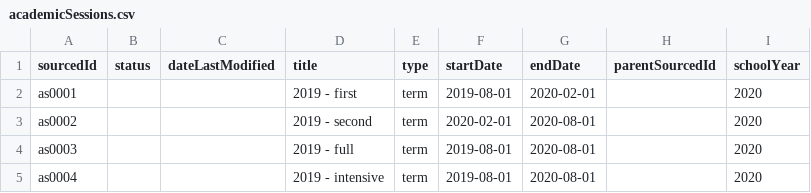
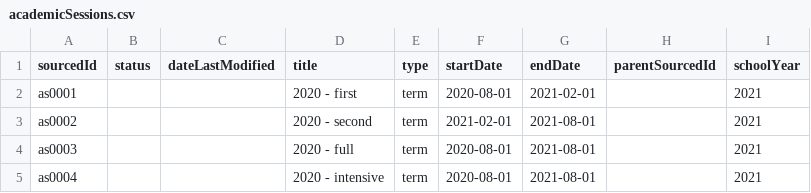
Before and after one commit to lepo-project/roster-hub, a CSV file: storage/sample_csv/en/academicSessions.csv, drawn as a sheet.

Commit message:
:wrench: Update years in sample csv files

```diff
--- a/storage/sample_csv/en/academicSessions.csv
+++ b/storage/sample_csv/en/academicSessions.csv
@@ -1,5 +1,5 @@
 "sourcedId","status","dateLastModified","title","type","startDate","endDate","parentSourcedId","schoolYear"
-"as0001","","","2019 - first","term","2019-08-01","2020-02-01","","2020"
-"as0002","","","2019 - second","term","2020-02-01","2020-08-01","","2020"
-"as0003","","","2019 - full","term","2019-08-01","2020-08-01","","2020"
-"as0004","","","2019 - intensive","term","2019-08-01","2020-08-01","","2020"
+"as0001","","","2020 - first","term","2020-08-01","2021-02-01","","2021"
+"as0002","","","2020 - second","term","2021-02-01","2021-08-01","","2021"
+"as0003","","","2020 - full","term","2020-08-01","2021-08-01","","2021"
+"as0004","","","2020 - intensive","term","2020-08-01","2021-08-01","","2021"
```
Also changed, not shown: storage/sample_csv/ja/academicSessions.csv, 2 other files.
